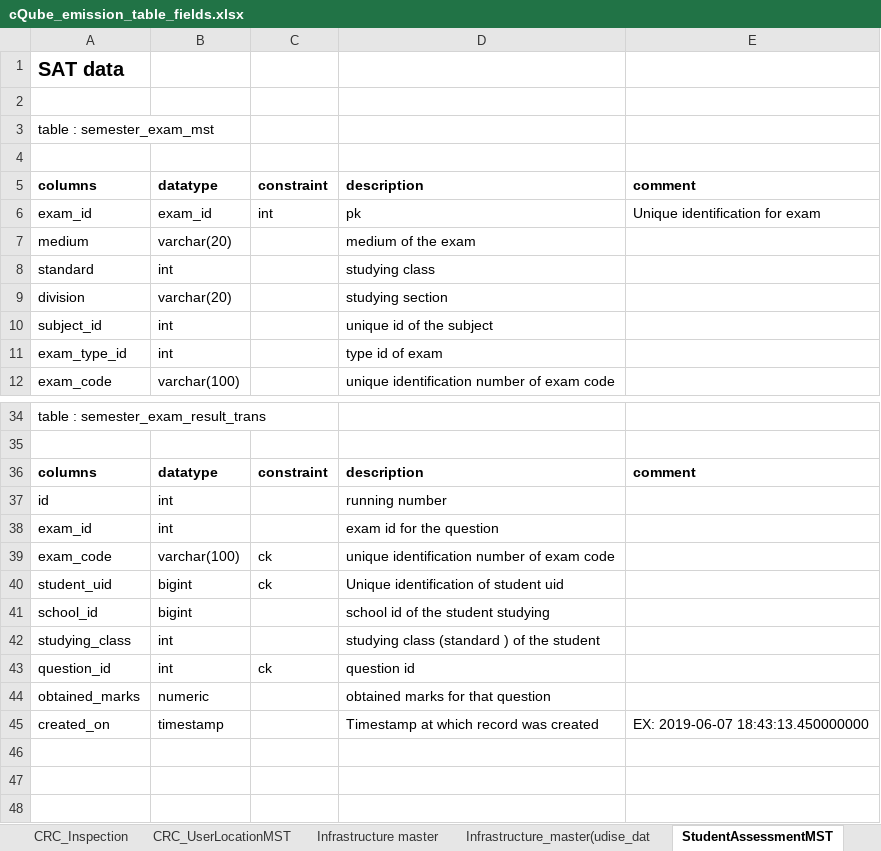
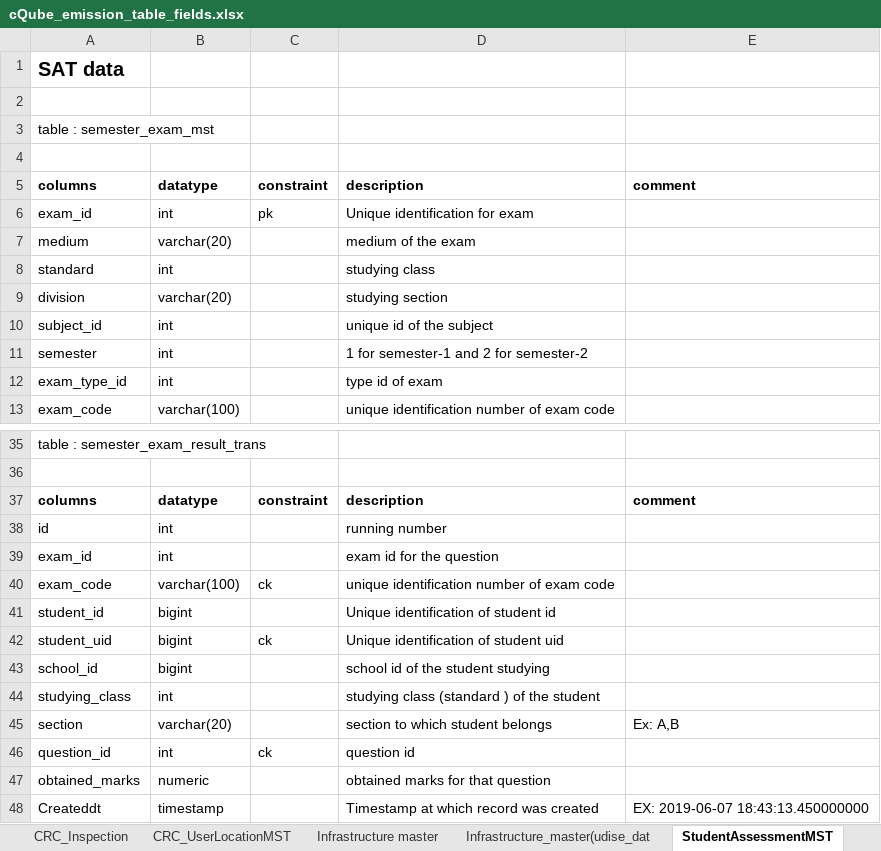
Before and after one commit to Sunbird-cQube/cQube_Base, an Excel workbook: documents/cQube_emission_table_fields.xlsx, sheet StudentAssessmentMST, drawn as a sheet; only a part is shown, gaps mark what is left out; values as stored, in another font and other column widths than the file's, no borders; charts and pictures not drawn; removed rows and columns are numbered as before the commit, all else as after; the diff names each change by its address in the sheet, - before the commit and + after, or states it on an @@ line.

Commit message:
operational,release,emission documents update

```diff
--- a/documents/cQube_emission_table_fields.xlsx (sheet StudentAssessmentMST)
+++ b/documents/cQube_emission_table_fields.xlsx (sheet StudentAssessmentMST)
-row 6: exam_id | exam_id | int | pk | Unique identification for exam
+row 6: exam_id | int | pk | Unique identification for exam
+row 11: semester | int |  | 1 for semester-1 and 2 for semester-2
+row 41: student_id | bigint |  | Unique identification of student id
+row 45: section | varchar(20) |  | section to which student belongs | Ex: A,B
-A48: created_on
+A48: Createddt
```
Also changed, not shown: other sheet tabs, charts or pictures, 6 other files.
